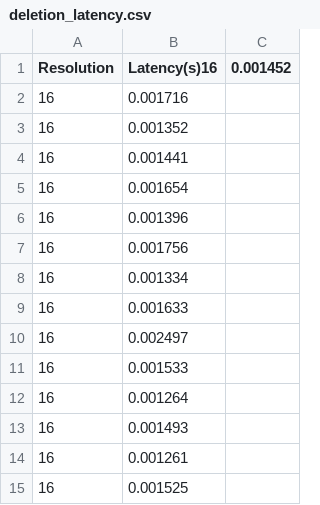
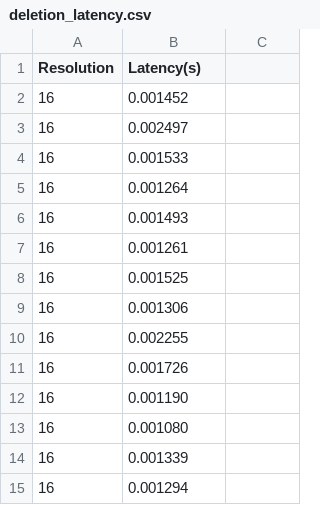
Before and after one commit to AndresDChB/HiWi, a CSV file: floodlight/results/idle/deletion_latency.csv, drawn as a sheet; only a part is shown; the shorter side is filled out with more unchanged rows.

```diff
--- a/floodlight/results/idle/deletion_latency.csv
+++ b/floodlight/results/idle/deletion_latency.csv
@@ -1,10 +1,3 @@
-Resolution,Latency(s)16,0.001452
-16,0.001716
-16,0.001352
-16,0.001441
-16,0.001654
-16,0.001396
-16,0.001756
-16,0.001334
-16,0.001633
+Resolution,Latency(s)
+16,0.001452
 16,0.002497
```
Also changed, not shown: floodlight/results/idle/classification_latency.csv, floodlight/results/idle/dd_iteration.latency.csv, 2 other files.
